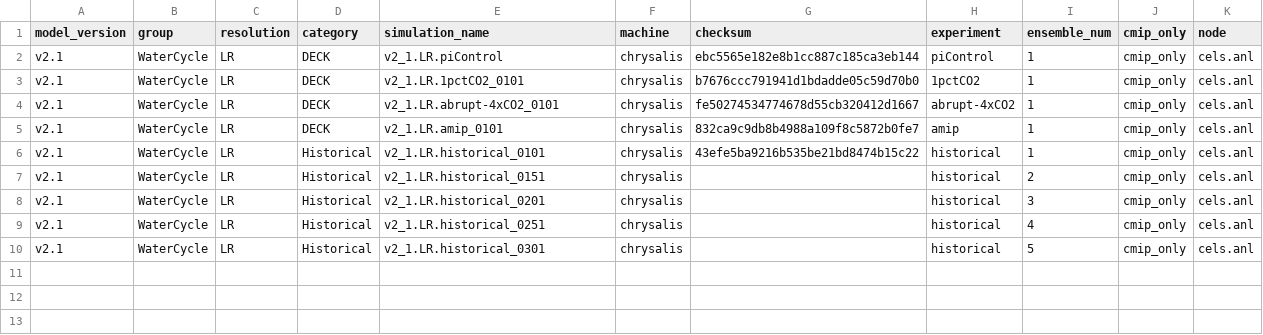
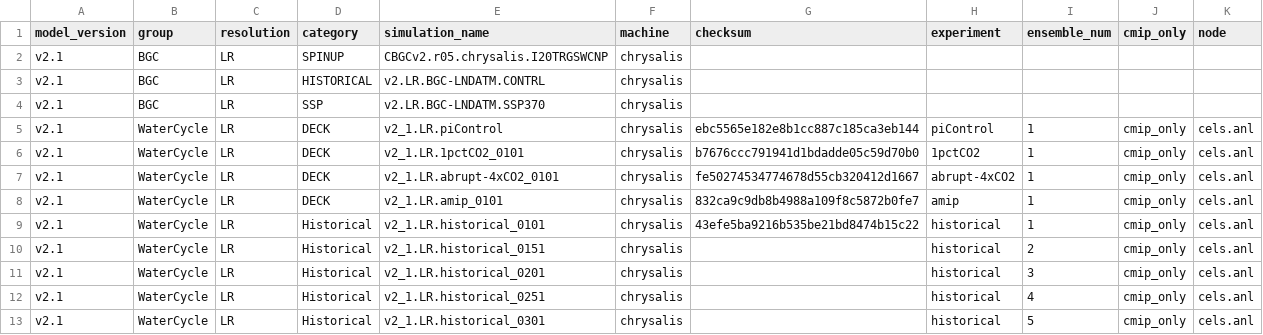
Before and after one commit to E3SM-Project/e3sm_data_docs, a CSV file: utils/simulations_v2_1.csv, drawn as a sheet; the diff names each change by its address in the sheet, - before the commit and + after, or states it on an @@ line.

Commit message:
Add v2.1 BGC data (#56)
* Add v2.1 BGC data

* Generated table

* Add original run scripts

* Address comments

```diff
--- a/utils/simulations_v2_1.csv
+++ b/utils/simulations_v2_1.csv
+row 2: v2.1 | BGC | LR | SPINUP | CBGCv2.r05.chrysalis.I20TRGSWCNP | chrysalis
+row 3: v2.1 | BGC | LR | HISTORICAL | v2.LR.BGC-LNDATM.CONTRL | chrysalis
+row 4: v2.1 | BGC | LR | SSP | v2.LR.BGC-LNDATM.SSP370 | chrysalis
```
Also changed, not shown: 9 other files.
